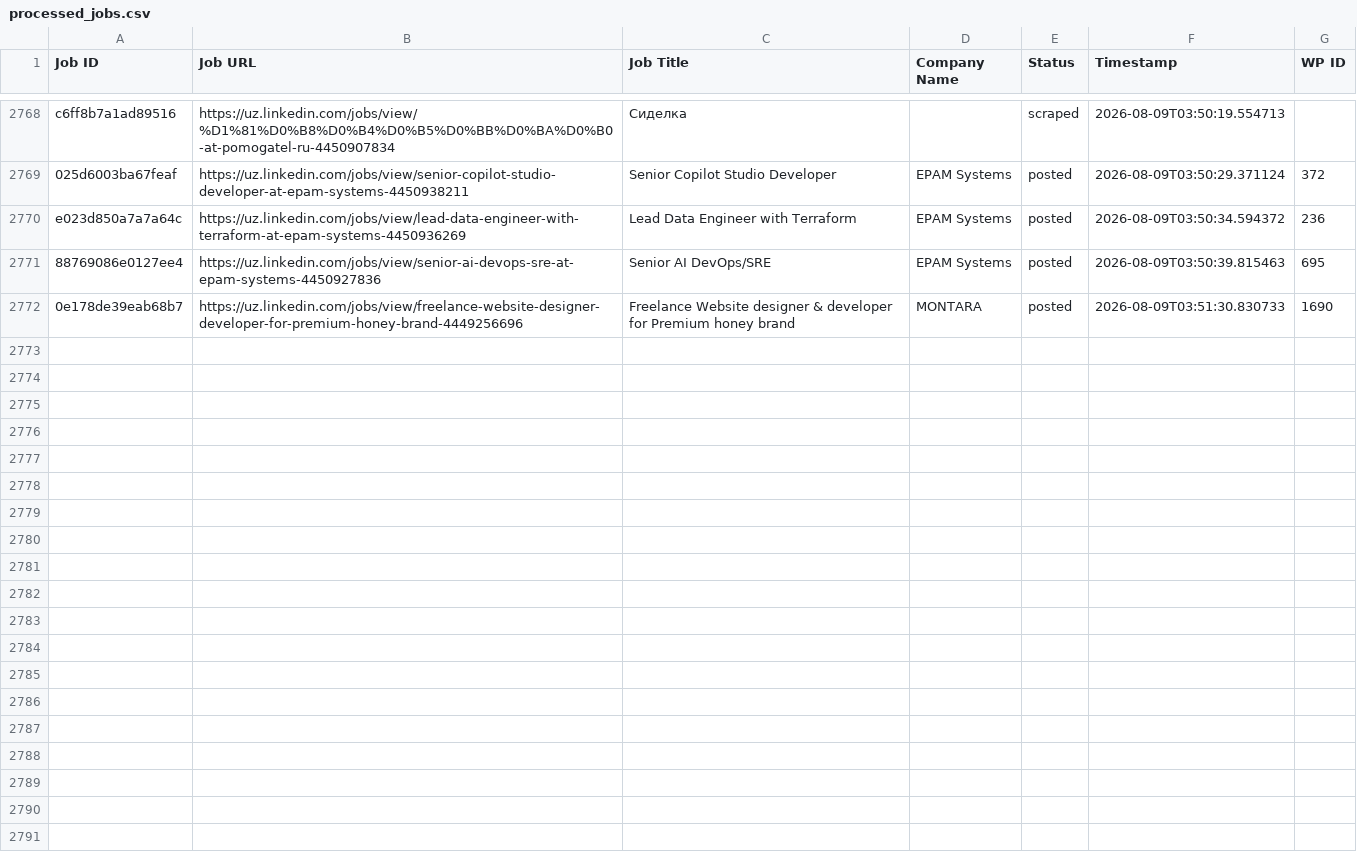
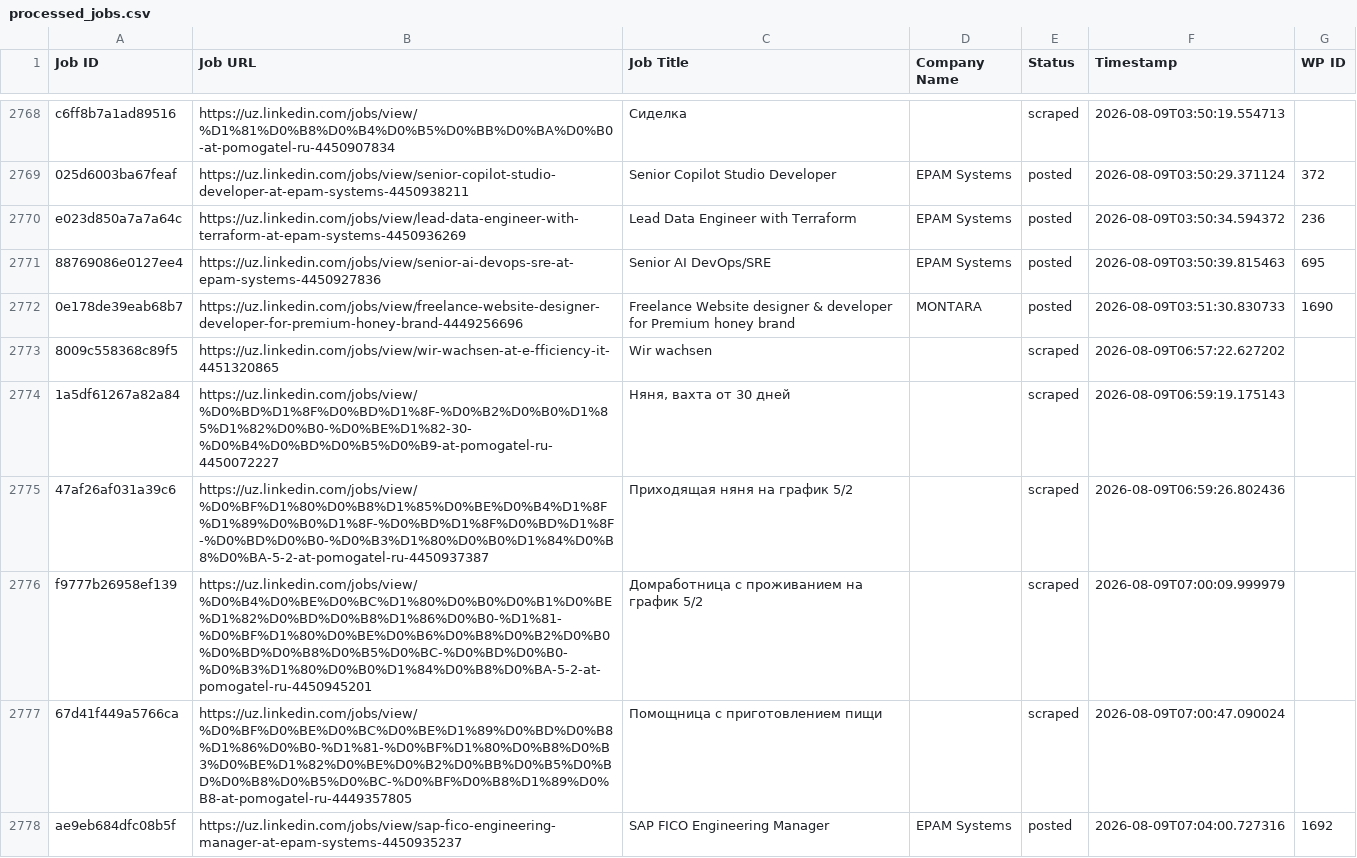
Before and after one commit to innovationinc2000/uz, a CSV file: processed_jobs.csv, drawn as a sheet; only a part is shown, gaps mark what is left out; the diff names each change by its address in the sheet, - before the commit and + after, or states it on an @@ line.

```diff
--- a/processed_jobs.csv
+++ b/processed_jobs.csv
+row 2773: 8009c558368c89f5 | https://uz.linkedin.com/jobs/view/wir-wachsen-at-e-fficiency-it-4451320865 | Wir wachsen |  | scraped | 2026-08-09T06:57:22.627202
+row 2774: 1a5df61267a82a84 | https://uz.linkedin.com/jobs/view/%D0%BD%D1%8F%D0%BD%D1%8F-%D0%B2%D0%B0%D1%85%D1%82%D0%B0-%D0%BE%D1%82-30-%D0%B4%D0%BD%D0%B5%D0%B9-at-pomogatel-ru-4450072227 | Няня, вахта от 30 дней |  | scraped | 2026-08-09T06:59:19.175143
+row 2775: 47af26af031a39c6 | https://uz.linkedin.com/jobs/view/%D0%BF%D1%80%D0%B8%D1%85%D0%BE%D0%B4%D1%8F%D1%89%D0%B0%D1%8F-%D0%BD%D1%8F%D0%BD%D1%8F-%D0%BD%D0%B0-%D0%B3%D1%80%D0%B0%D1%84%D0%B8%D0%BA-5-2-at-pomogatel-ru-4450937387 | Приходящая няня на график 5/2 |  | scraped | 2026-08-09T06:59:26.802436
+row 2776: f9777b26958ef139 | https://uz.linkedin.com/jobs/view/%D0%B4%D0%BE%D0%BC%D1%80%D0%B0%D0%B1%D0%BE%D1%82%D0%BD%D0%B8%D1%86%D0%B0-%D1%81-%D0%BF%D1%80%D0%BE%D0%B6%D0%B8%D0%B2%D0%B0%D0%BD%D0%B8%D0%B5%D0%BC-%D0%BD%D0%B0-%D0%B3%D1%80%D0%B0%D1%84%D0%B8%D0%BA-5-2-at-pomogatel-ru-4450945201 | Домработница с проживанием на график 5/2 |  | scraped | 2026-08-09T07:00:09.999979
+row 2777: 67d41f449a5766ca | https://uz.linkedin.com/jobs/view/%D0%BF%D0%BE%D0%BC%D0%BE%D1%89%D0%BD%D0%B8%D1%86%D0%B0-%D1%81-%D0%BF%D1%80%D0%B8%D0%B3%D0%BE%D1%82%D0%BE%D0%B2%D0%BB%D0%B5%D0%BD%D0%B8%D0%B5%D0%BC-%D0%BF%D0%B8%D1%89%D0%B8-at-pomogatel-ru-4449357805 | Помощница с приготовлением пищи |  | scraped | 2026-08-09T07:00:47.090024
+row 2778: ae9eb684dfc08b5f | https://uz.linkedin.com/jobs/view/sap-fico-engineering-manager-at-epam-systems-4450935237 | SAP FICO Engineering Manager | EPAM Systems | posted | 2026-08-09T07:04:00.727316 | 1692
```
